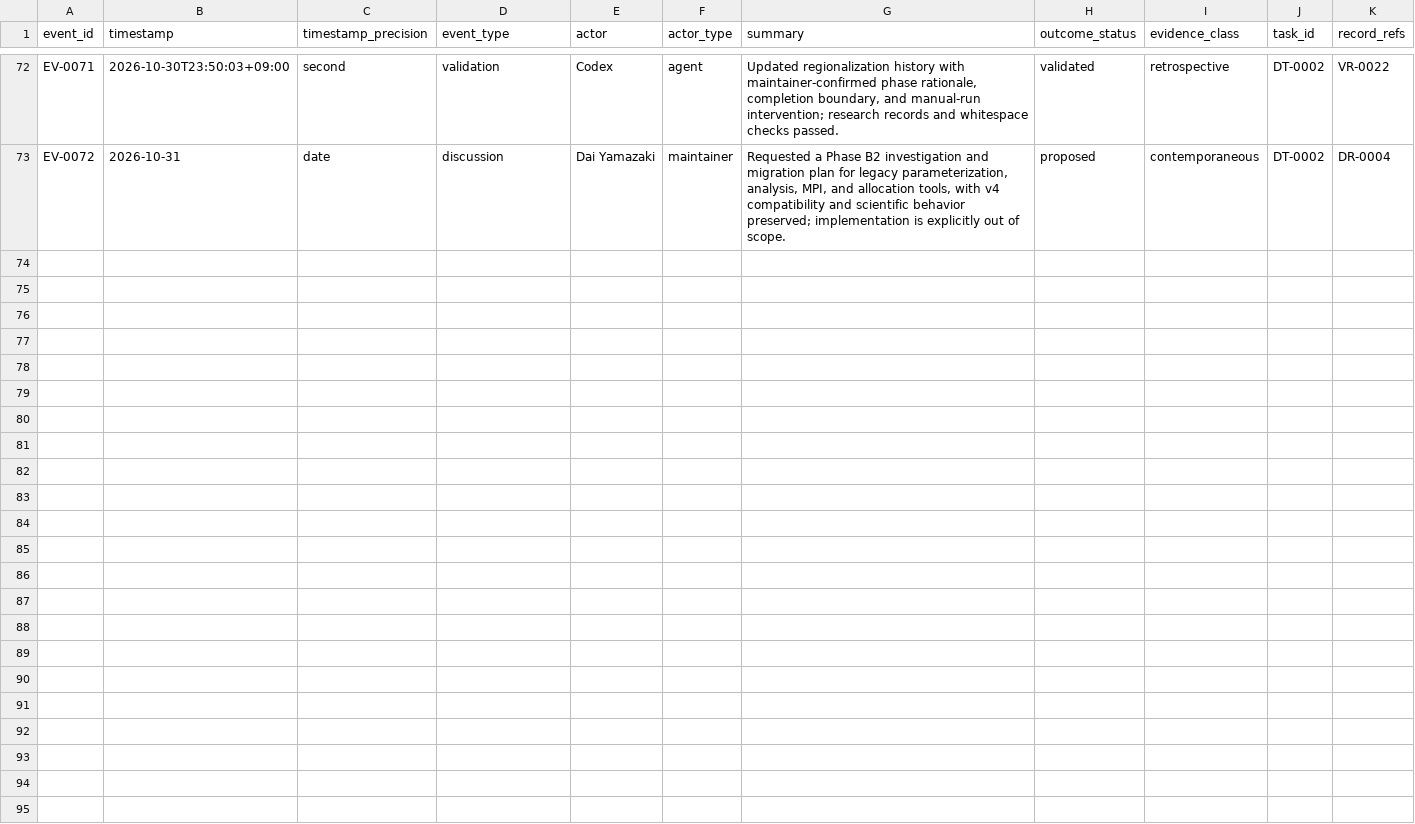
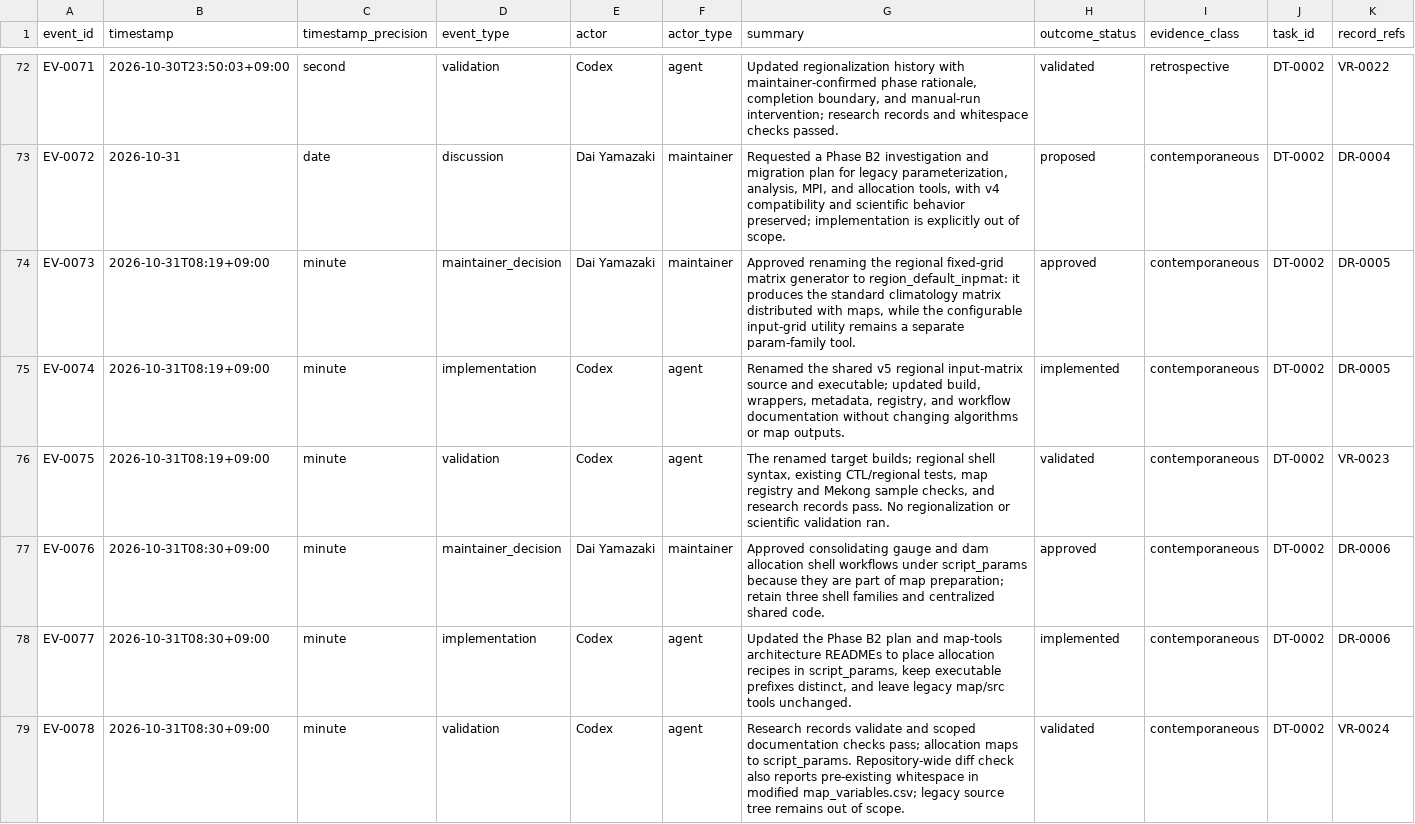
Before and after one commit to global-hydrodynamics/CaMa-Flood_v4, a CSV file: research/events.csv, drawn as a sheet; only a part is shown, gaps mark what is left out; rows hold the shown columns only; the diff covers the shown part only; the diff names each change by its address in the sheet, - before the commit and + after, or states it on an @@ line.

```diff
--- a/research/events.csv
+++ b/research/events.csv
+row 74: EV-0073 | 2026-10-31T08:19+09:00 | minute | maintainer_decision | Dai Yamazaki | maintainer | Approved renaming the regional fixed-grid matrix generator to region_default_inpmat: it produces the standard climatology matrix distributed with maps, while the configurable input-grid utility remains a separate param-family tool. | approved | contemporaneous | DT-0002 | DR-0005
+row 75: EV-0074 | 2026-10-31T08:19+09:00 | minute | implementation | Codex | agent | Renamed the shared v5 regional input-matrix source and executable; updated build, wrappers, metadata, registry, and workflow documentation without changing algorithms or map outputs. | implemented | contemporaneous | DT-0002 | DR-0005
+row 76: EV-0075 | 2026-10-31T08:19+09:00 | minute | validation | Codex | agent | The renamed target builds; regional shell syntax, existing CTL/regional tests, map registry and Mekong sample checks, and research records pass. No regionalization or scientific validation ran. | validated | contemporaneous | DT-0002 | VR-0023
+row 77: EV-0076 | 2026-10-31T08:30+09:00 | minute | maintainer_decision | Dai Yamazaki | maintainer | Approved consolidating gauge and dam allocation shell workflows under script_params because they are part of map preparation; retain three shell families and centralized shared code. | approved | contemporaneous | DT-0002 | DR-0006
+row 78: EV-0077 | 2026-10-31T08:30+09:00 | minute | implementation | Codex | agent | Updated the Phase B2 plan and map-tools architecture READMEs to place allocation recipes in script_params, keep executable prefixes distinct, and leave legacy map/src tools unchanged. | implemented | contemporaneous | DT-0002 | DR-0006
+row 79: EV-0078 | 2026-10-31T08:30+09:00 | minute | validation | Codex | agent | Research records validate and scoped documentation checks pass; allocation maps to script_params. Repository-wide diff check also reports pre-existing whitespace in modified map_variables.csv; legacy source tree remains out of scope. | validated | contemporaneous | DT-0002 | VR-0024
```
Also changed, not shown: 6 added rows elsewhere in this file, map/map_variables.csv, research/discussions.csv, 23 other files.
